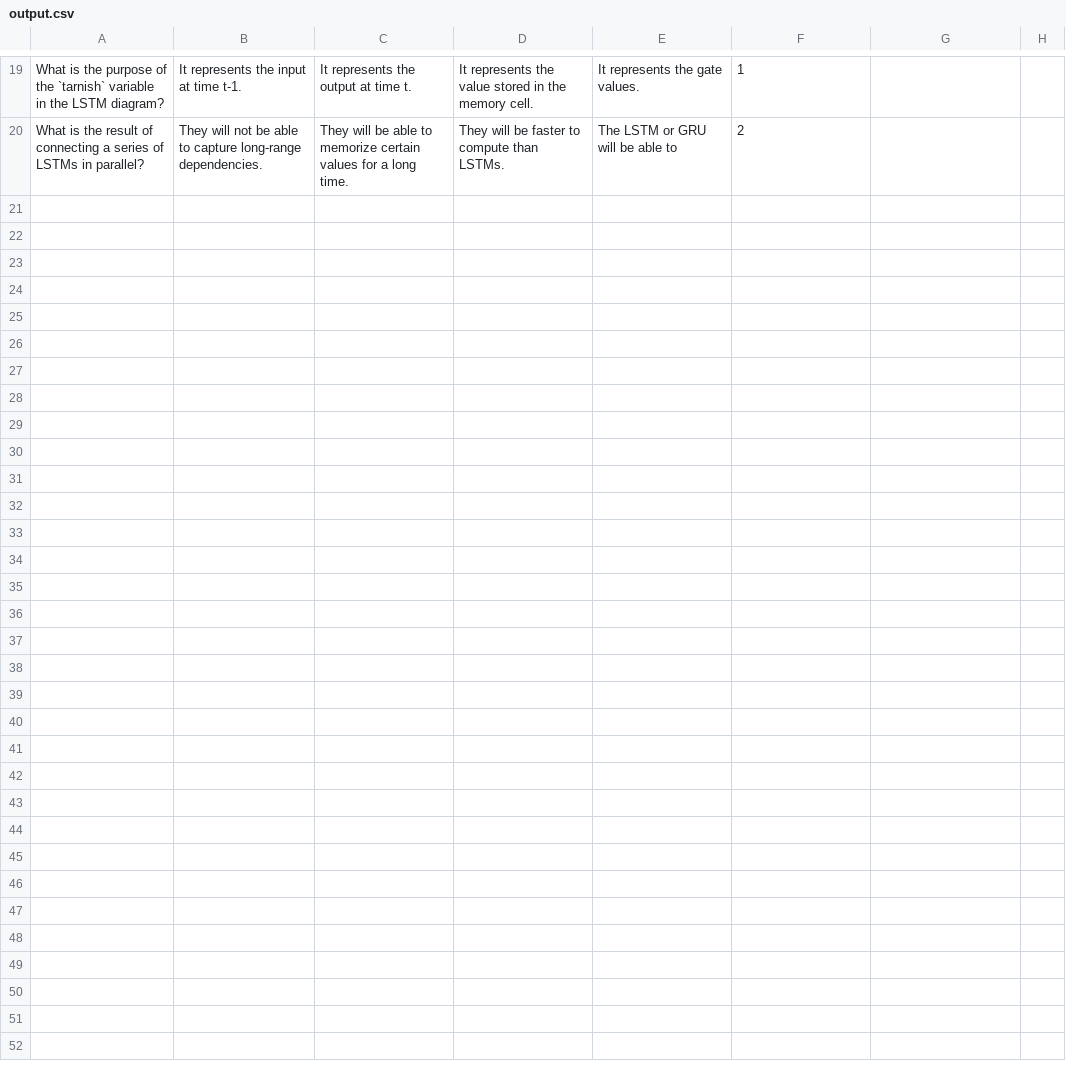
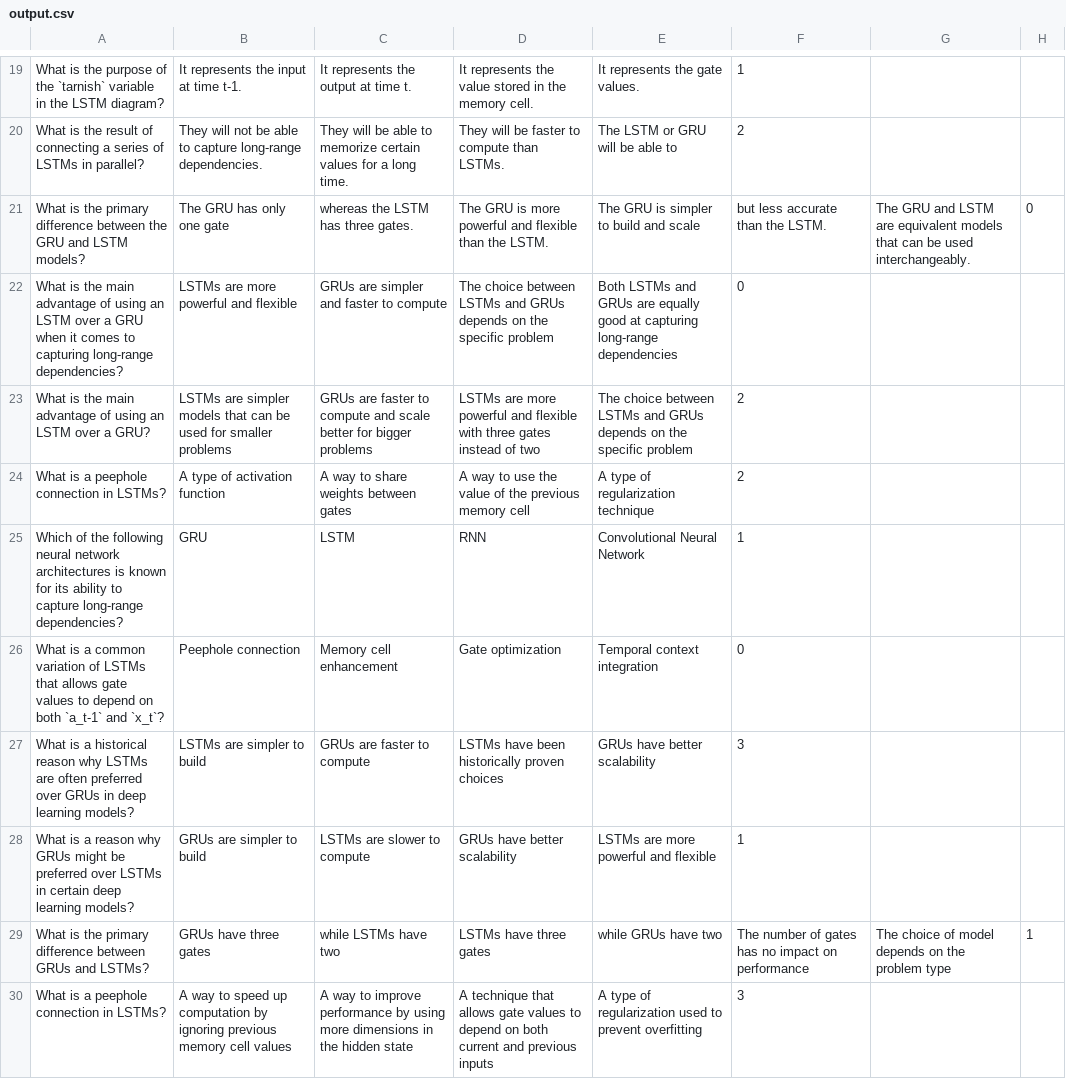
Before and after one commit to shetkarneeraj/iitrpr, a CSV file: project/output.csv, drawn as a sheet; only a part is shown, gaps mark what is left out; the diff covers the shown part only; the diff names each change by its address in the sheet, - before the commit and + after, or states it on an @@ line.

```diff
--- a/project/output.csv
+++ b/project/output.csv
+row 21: What is the primary difference between the GRU and LSTM models? | The GRU has only one gate | whereas the LSTM has three gates. | The GRU is more powerful and flexible than the LSTM. | The GRU is simpler to build and scale | but less accurate than the LSTM. | The GRU and LSTM are equivalent models that can be used interchangeably. | 0
+row 22: What is the main advantage of using an LSTM over a GRU when it comes to capturing long-range dependencies? | LSTMs are more powerful and flexible | GRUs are simpler and faster to compute | The choice between LSTMs and GRUs depends on the specific problem | Both LSTMs and GRUs are equally good at capturing long-range dependencies | 0
+row 23: What is the main advantage of using an LSTM over a GRU? | LSTMs are simpler models that can be used for smaller problems | GRUs are faster to compute and scale better for bigger problems | LSTMs are more powerful and flexible with three gates instead of two | The choice between LSTMs and GRUs depends on the specific problem | 2
+row 24: What is a peephole connection in LSTMs? | A type of activation function | A way to share weights between gates | A way to use the value of the previous memory cell | A type of regularization technique | 2
+row 25: Which of the following neural network architectures is known for its ability to capture long-range dependencies? | GRU | LSTM | RNN | Convolutional Neural Network | 1
+row 26: What is a common variation of LSTMs that allows gate values to depend on both `a_t-1` and `x_t`? | Peephole connection | Memory cell enhancement | Gate optimization | Temporal context integration | 0
+row 27: What is a historical reason why LSTMs are often preferred over GRUs in deep learning models? | LSTMs are simpler to build | GRUs are faster to compute | LSTMs have been historically proven choices | GRUs have better scalability | 3
+row 28: What is a reason why GRUs might be preferred over LSTMs in certain deep learning models? | GRUs are simpler to build | LSTMs are slower to compute | GRUs have better scalability | LSTMs are more powerful and flexible | 1
+row 29: What is the primary difference between GRUs and LSTMs? | GRUs have three gates | while LSTMs have two | LSTMs have three gates | while GRUs have two | The number of gates has no impact on performance | The choice of model depends on the problem type | 1
+row 30: What is a peephole connection in LSTMs? | A way to speed up computation by ignoring previous memory cell values | A way to improve performance by using more dimensions in the hidden state | A technique that allows gate values to depend on both current and previous inputs | A type of regularization used to prevent overfitting | 3
```
Also changed, not shown: 9 added rows elsewhere in this file, project/dataset.csv, 10 other files.
